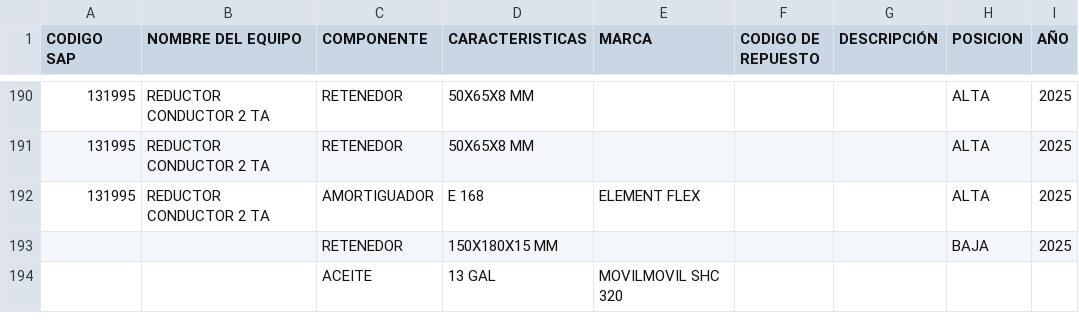
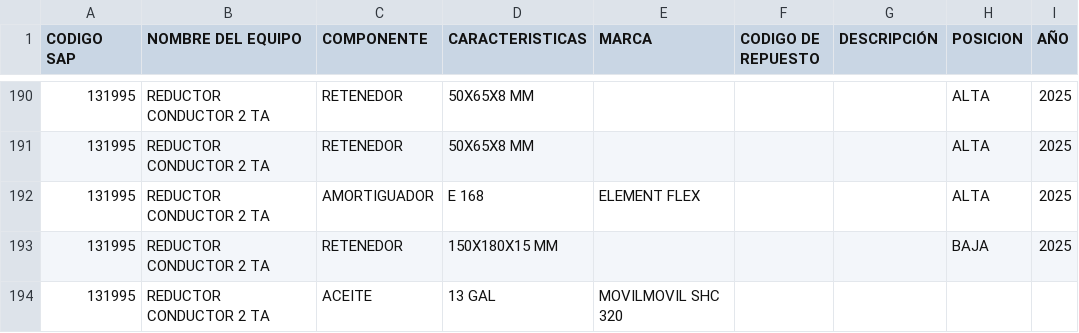
Before and after one commit to mauriramos10/pruebas, a CSV file: componentes.csv, drawn as a sheet; only a part is shown, gaps mark what is left out.

Commit message:
Add files via upload

```diff
--- a/componentes.csv
+++ b/componentes.csv
@@ -192,3 +192,3 @@ CODIGO SAP,NOMBRE DEL EQUIPO,COMPONENTE,CARACTERISTICAS,MARCA,CODIGO DE REPUESTO
 131995,REDUCTOR CONDUCTOR 2 TA,AMORTIGUADOR,E 168,ELEMENT FLEX,,,ALTA,2025
-,,RETENEDOR,150X180X15 MM,,,,BAJA,2025
-,,ACEITE ,13 GAL ,MOVILMOVIL SHC 320,,,,
+131995,REDUCTOR CONDUCTOR 2 TA,RETENEDOR,150X180X15 MM,,,,BAJA,2025
+131995,REDUCTOR CONDUCTOR 2 TA,ACEITE ,13 GAL ,MOVILMOVIL SHC 320,,,,
```
